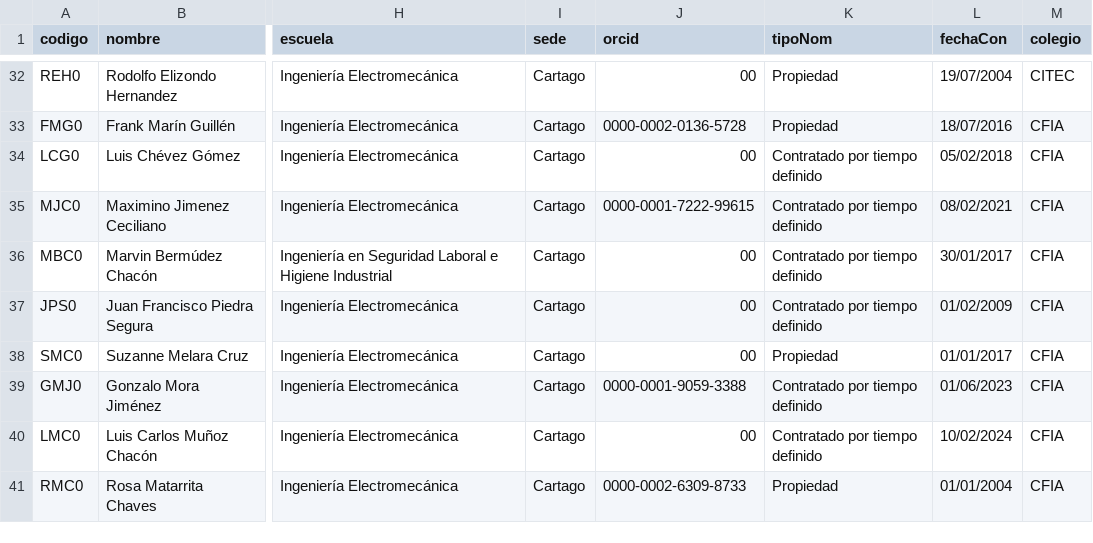
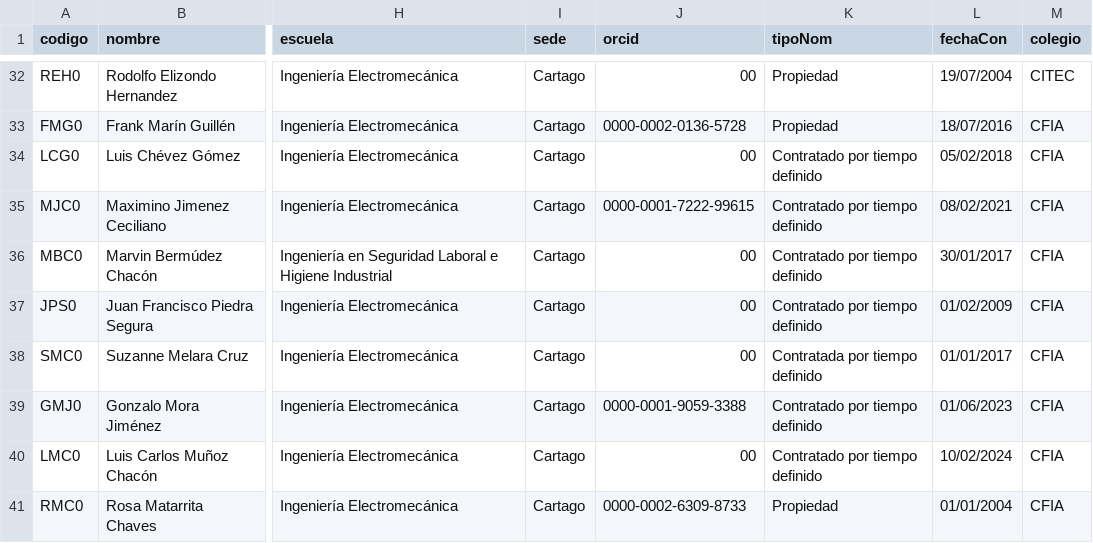
Before and after one commit to EIEM-TEC/profes, a CSV file: 00_datos.csv, drawn as a sheet; only a part is shown, gaps mark what is left out; the diff names each change by its address in the sheet, - before the commit and + after, or states it on an @@ line.

```diff
--- a/00_datos.csv
+++ b/00_datos.csv
-K38 (tipoNom): Propiedad
+K38 (tipoNom): Contratada por tiempo definido
```
Also changed, not shown: 42 other files.
